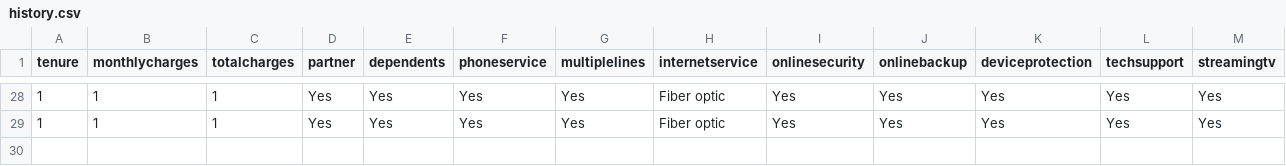
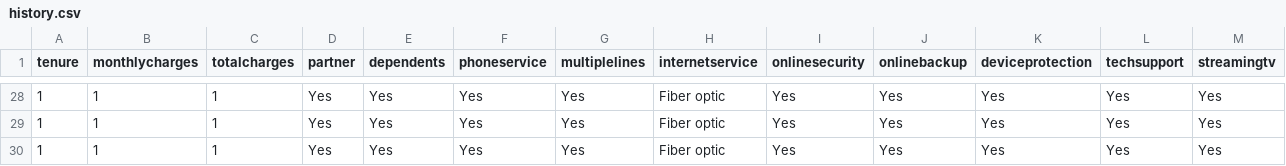
Before and after one commit to Rama-Mwenda/Churn_App, a CSV file: Data/history.csv, drawn as a sheet; only a part is shown, gaps mark what is left out; rows hold the shown columns only; the diff names each change by its address in the sheet, - before the commit and + after, or states it on an @@ line.

Commit message:
seriously?

```diff
--- a/Data/history.csv
+++ b/Data/history.csv
+row 30: 1 | 1 | 1 | Yes | Yes | Yes | Yes | Fiber optic | Yes | Yes | Yes | Yes | Yes
```
